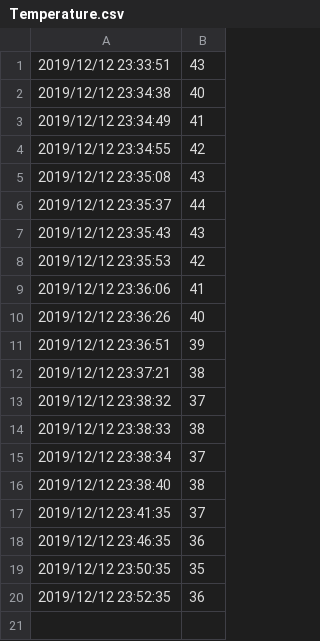
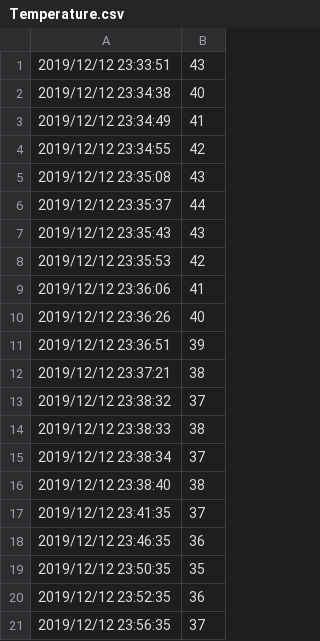
Before and after one commit to arox86/projectDiskInfo, a CSV file: Marginality/Smart/Samsung SSD 860 EVO M.2 250GBS413NX0M208099J/Temperature.csv, drawn as a sheet.

```diff
--- a/Marginality/Smart/Samsung SSD 860 EVO M.2 250GBS413NX0M208099J/Temperature.csv
+++ b/Marginality/Smart/Samsung SSD 860 EVO M.2 250GBS413NX0M208099J/Temperature.csv
@@ -20 +20,2 @@
 2019/12/12 23:52:35,36
+2019/12/12 23:56:35,37
```
Also changed, not shown: Marginality/Smart/Samsung SSD 860 EVO M.2 250GBS413NX0M208099J/BE.csv, Marginality/Smart/Samsung SSD 860 QVO 1TBS4CZNG0M614551E/BE.csv, 6 other files.
